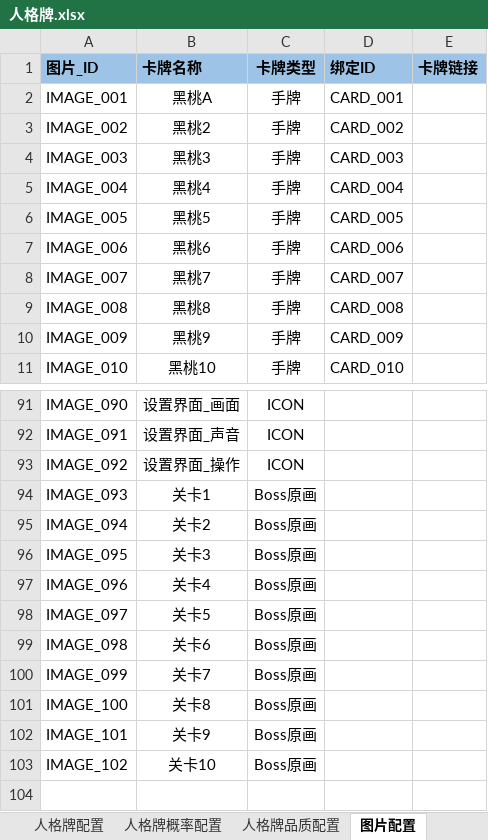
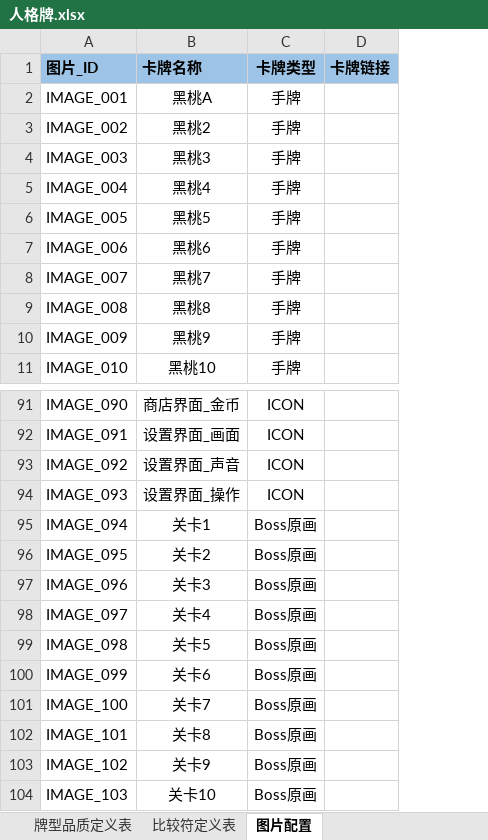
Before and after one commit to Natsume8xx/Persona-Card, an Excel workbook: Docs/人格牌.xlsx, sheet 图片配置, drawn as a sheet; only a part is shown, gaps mark what is left out; values as stored, in another font and other column widths than the file's, no borders; removed rows and columns are numbered as before the commit, all else as after; the diff covers the shown part only; the diff names each change by its address in the sheet, - before the commit and + after, or states it on an @@ line.

```diff
--- a/Docs/人格牌.xlsx (sheet 图片配置)
+++ b/Docs/人格牌.xlsx (sheet 图片配置)
+sheet tab: 牌型品质定义表
+sheet tab: 比较符定义表
-column D (绑定ID), rows 2-11: CARD_001 | CARD_002 | CARD_003 | CARD_004 | CARD_005 | CARD_006 | CARD_007 | CARD_008 | CARD_009 | CARD_010
-B91 (卡牌名称): 设置界面_画面
+B91 (卡牌名称): 商店界面_金币
-B92 (卡牌名称): 设置界面_声音
+B92 (卡牌名称): 设置界面_画面
-B93 (卡牌名称): 设置界面_操作
+B93 (卡牌名称): 设置界面_声音
-B94 (卡牌名称): 关卡1
+B94 (卡牌名称): 设置界面_操作
-C94 (卡牌类型): Boss原画
+C94 (卡牌类型): ICON
-B95 (卡牌名称): 关卡2
+B95 (卡牌名称): 关卡1
-B96 (卡牌名称): 关卡3
+B96 (卡牌名称): 关卡2
-B97 (卡牌名称): 关卡4
+B97 (卡牌名称): 关卡3
-B98 (卡牌名称): 关卡5
+B98 (卡牌名称): 关卡4
-B99 (卡牌名称): 关卡6
+B99 (卡牌名称): 关卡5
-B100 (卡牌名称): 关卡7
+B100 (卡牌名称): 关卡6
-B101 (卡牌名称): 关卡8
+B101 (卡牌名称): 关卡7
-B102 (卡牌名称): 关卡9
+B102 (卡牌名称): 关卡8
-B103 (卡牌名称): 关卡10
+B103 (卡牌名称): 关卡9
+row 104: IMAGE_103 | 关卡10 | Boss原画
```
Also changed, not shown: 30 edited cells elsewhere in this sheet, sheet 人格牌配置, sheet 人格牌_主属性, sheet 人格牌_词条, sheet 关卡流程, sheet 牌型配置, sheet 全局配置, other sheet tabs, 1 other file.
